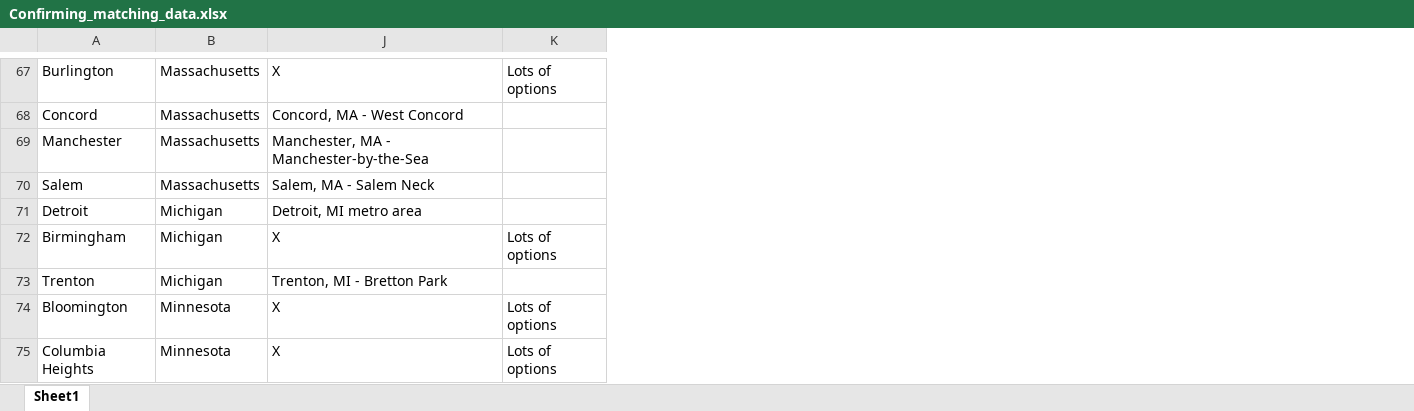
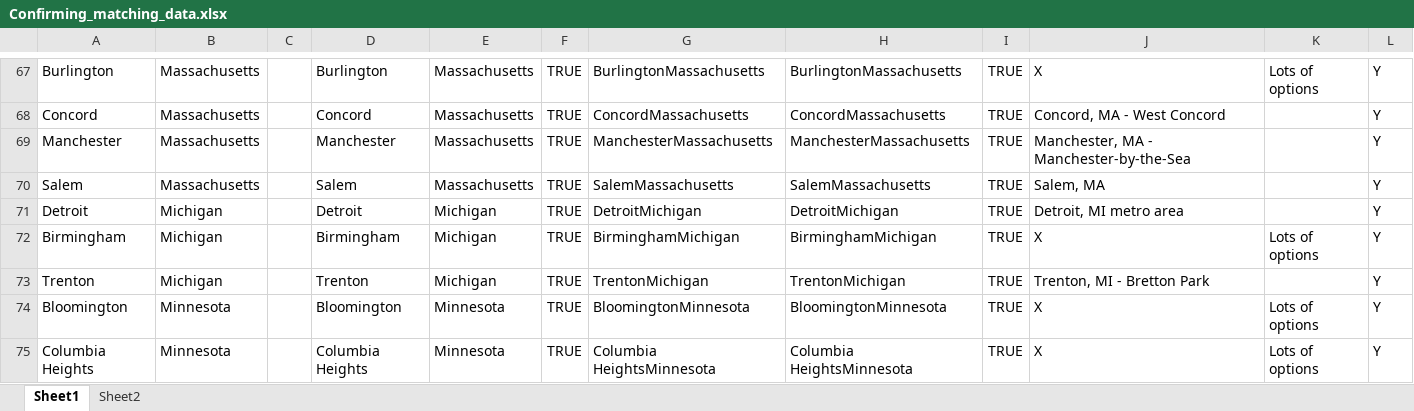
Before and after one commit to ccsinsf/a-home-your-own, an Excel workbook: seed_data/Confirming_matching_data.xlsx, sheet Sheet1, drawn as a sheet; only a part is shown, gaps mark what is left out; values as stored, in another font and other column widths than the file's, no borders; the diff covers the shown part only; the diff names each change by its address in the sheet, - before the commit and + after, or states it on an @@ line.

```diff
--- a/seed_data/Confirming_matching_data.xlsx (sheet Sheet1)
+++ b/seed_data/Confirming_matching_data.xlsx (sheet Sheet1)
+sheet tab: Sheet2
@@ column C unhidden, empty @@
@@ column D unhidden, rows 67-75: Burlington | Concord | Manchester | Salem | Detroit | Birmingham | Trenton | Bloomington | Columbia Heights @@
@@ column E unhidden, rows 67-75: Massachusetts | Massachusetts | Massachusetts | Massachusetts | Michigan | Michigan | Michigan | Minnesota | Minnesota @@
@@ column F unhidden, rows 67-75: all TRUE @@
@@ column G unhidden, rows 67-75: BurlingtonMassachusetts | ConcordMassachusetts | ManchesterMassachusetts | SalemMassachusetts | DetroitMichigan | BirminghamMichigan | TrentonMichigan | BloomingtonMinnesota | Columbia HeightsMinnesota @@
@@ column H unhidden, rows 67-75: BurlingtonMassachusetts | ConcordMassachusetts | ManchesterMassachusetts | SalemMassachusetts | DetroitMichigan | BirminghamMichigan | TrentonMichigan | BloomingtonMinnesota | Columbia HeightsMinnesota @@
@@ column I unhidden, rows 67-75: all TRUE @@
+column L, rows 67-75: all Y
-J70: Salem, MA - Salem Neck
+J70: Salem, MA
```
Also changed, not shown: 7 edited cells elsewhere in this sheet, hidden cells, 4 other files.
